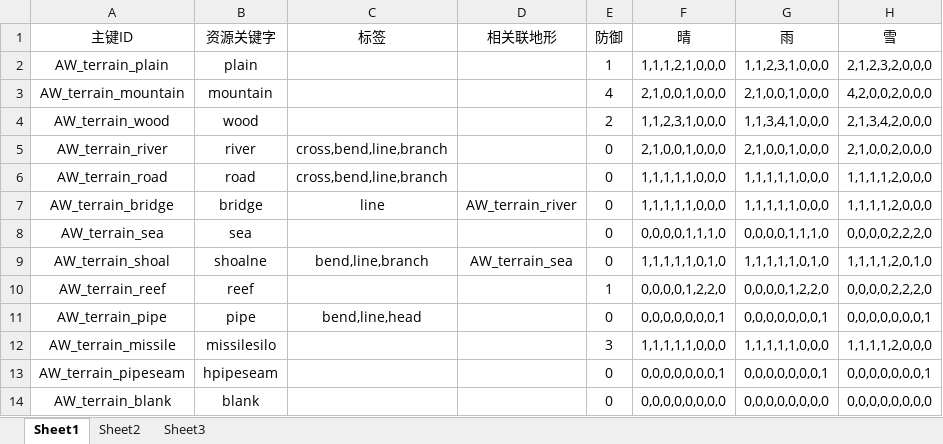
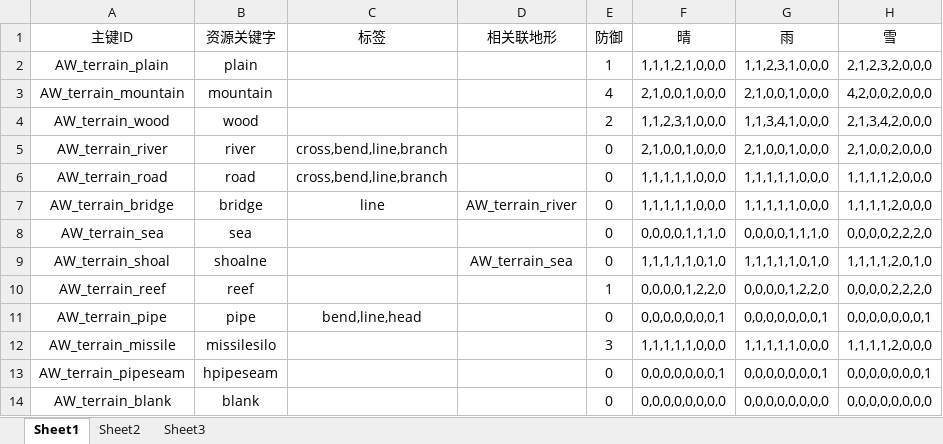
Before and after one commit to twink13/AdvanceWarsByAir, an Excel workbook: bin-debug/config/terrains.xlsx, sheet Sheet1, drawn as a sheet; values as stored, in another font and other column widths than the file's, no borders; the diff names each change by its address in the sheet, - before the commit and + after, or states it on an @@ line.

```diff
--- a/bin-debug/config/terrains.xlsx (sheet Sheet1)
+++ b/bin-debug/config/terrains.xlsx (sheet Sheet1)
-C9 (标签): bend,line,branch
+C9 (标签): (empty)
```
Also changed, not shown: 17 other files.
